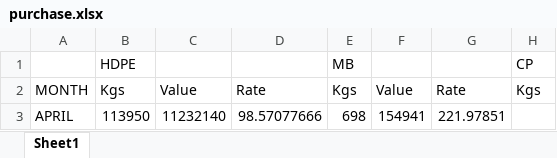
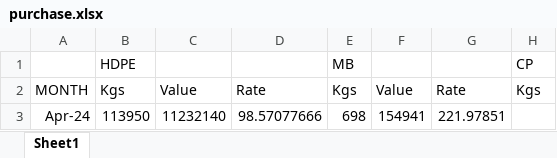
Before and after one commit to Rishi1003/priyafils, an Excel workbook: uploads/purchase.xlsx, sheet Sheet1, drawn as a sheet; only a part is shown; values as stored, in another font and other column widths than the file's, no borders; the diff names each change by its address in the sheet, - before the commit and + after, or states it on an @@ line.

```diff
--- a/uploads/purchase.xlsx (sheet Sheet1)
+++ b/uploads/purchase.xlsx (sheet Sheet1)
-A3: APRIL
+A3: Apr-24
```
Also changed, not shown: uploads/expenses.xlsx, uploads/indirect-expenses.xlsx, 2 other files.
